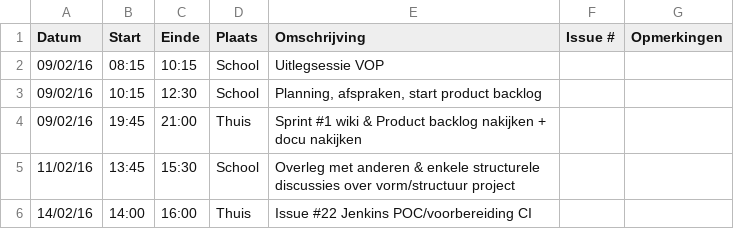
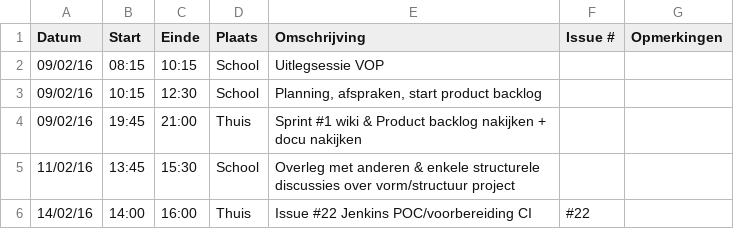
Before and after one commit to verkeergent/Traffic-Travel-Time-Analyzer-4, a CSV file: Thomas-ClauwaertLogboek.csv, drawn as a sheet.

Commit message:
Update Thomas-ClauwaertLogboek.csv

```diff
--- a/Thomas-ClauwaertLogboek.csv
+++ b/Thomas-ClauwaertLogboek.csv
@@ -5,2 +5,2 @@ Datum,Start,Einde,Plaats,Omschrijving,Issue #,Opmerkingen
 11/02/16,13:45,15:30,School,"Overleg met anderen & enkele structurele discussies over vorm/structuur project",,
-14/02/16,14:00,16:00,Thuis,"Issue #22 Jenkins POC/voorbereiding CI",,
+14/02/16,14:00,16:00,Thuis,"Issue #22 Jenkins POC/voorbereiding CI",#22,
```
